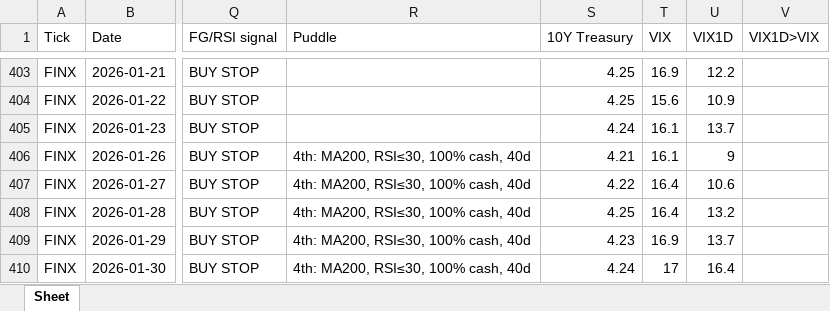
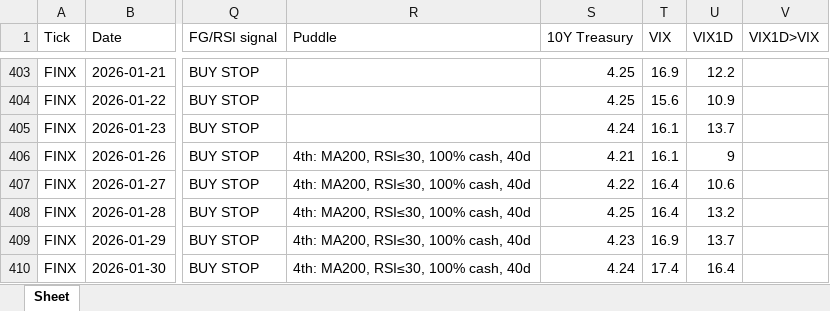
Before and after one commit to jangjb1204-sys/my-python-bot, an Excel workbook: US_stock/FINX_table.xlsx, sheet Sheet, drawn as a sheet; only a part is shown, gaps mark what is left out; values as stored, in another font and other column widths than the file's, no borders; the diff names each change by its address in the sheet, - before the commit and + after, or states it on an @@ line.

```diff
--- a/US_stock/FINX_table.xlsx (sheet Sheet)
+++ b/US_stock/FINX_table.xlsx (sheet Sheet)
-T410 (VIX): 17
+T410 (VIX): 17.4
```
Also changed, not shown: US_stock/BTGD_table.xlsx, US_stock/GOLD_table.xlsx, 15 other files.
